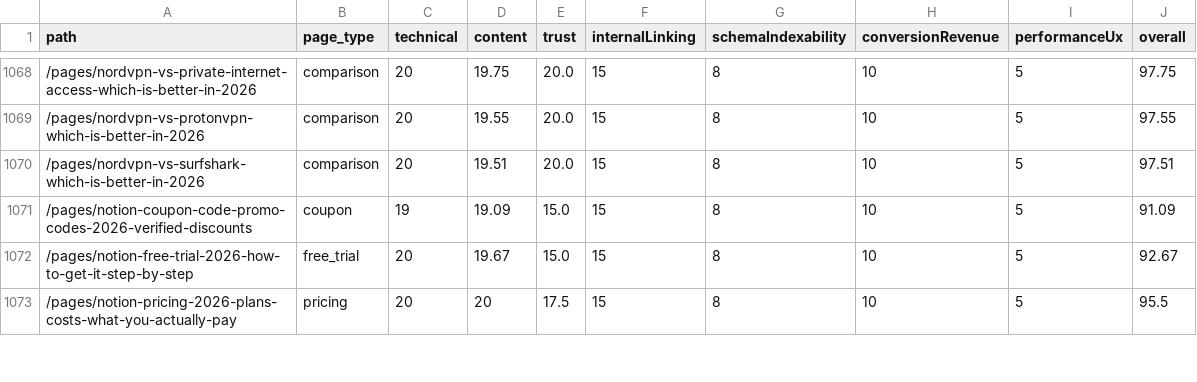
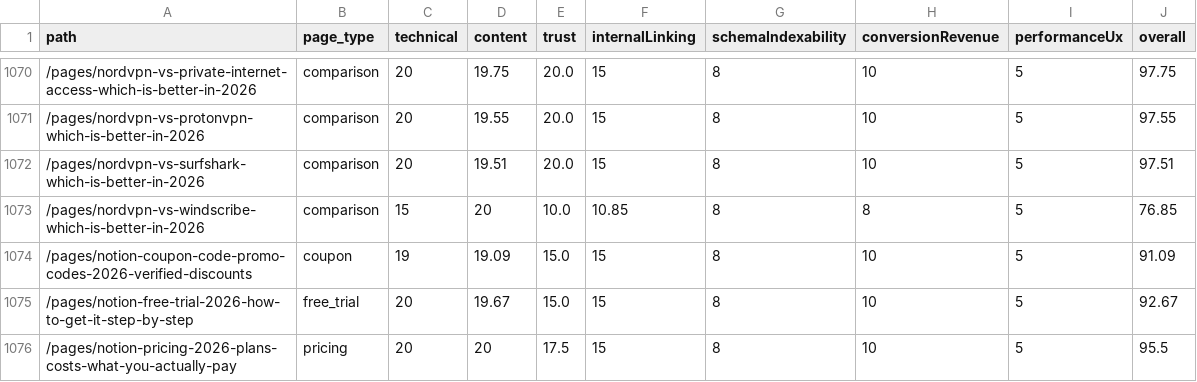
Before and after one commit to SoggyKitchen/intent-engine, a CSV file: seo/reports/page-quality-scores.csv, drawn as a sheet; only a part is shown, gaps mark what is left out; the diff covers the shown part only; the diff names each change by its address in the sheet, - before the commit and + after, or states it on an @@ line.

Commit message:
ceo-daily: refresh GSC opportunities + SEO audit reports [skip ci]

```diff
--- a/seo/reports/page-quality-scores.csv
+++ b/seo/reports/page-quality-scores.csv
+row 1073: /pages/nordvpn-vs-windscribe-which-is-better-in-2026 | comparison | 15 | 20 | 10.0 | 10.85 | 8 | 8 | 5 | 76.85
```
Also changed, not shown: 3 added rows and 56 edited cells elsewhere in this file, 25 other files.
